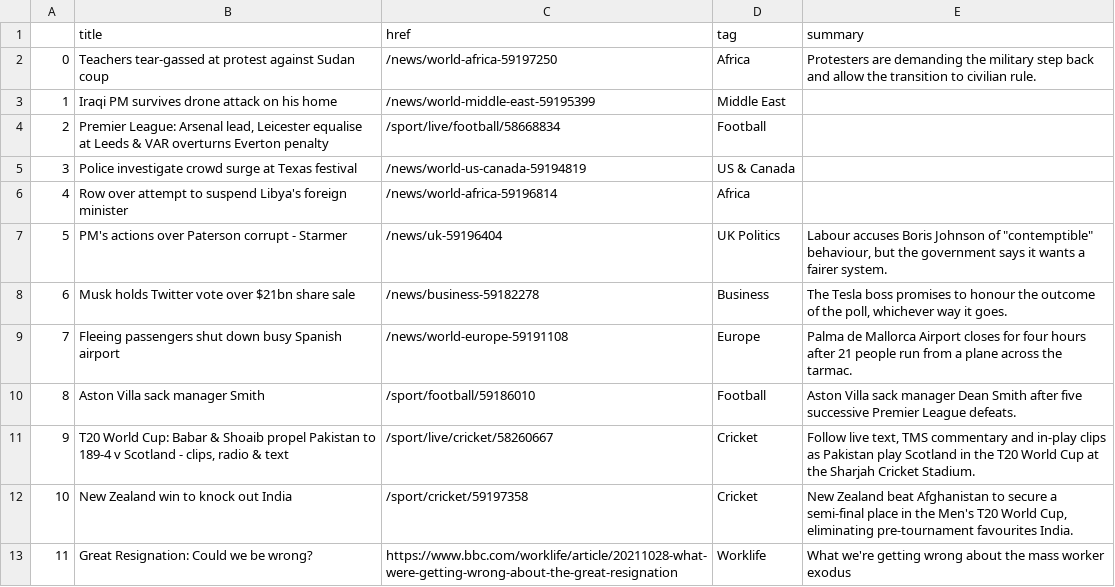
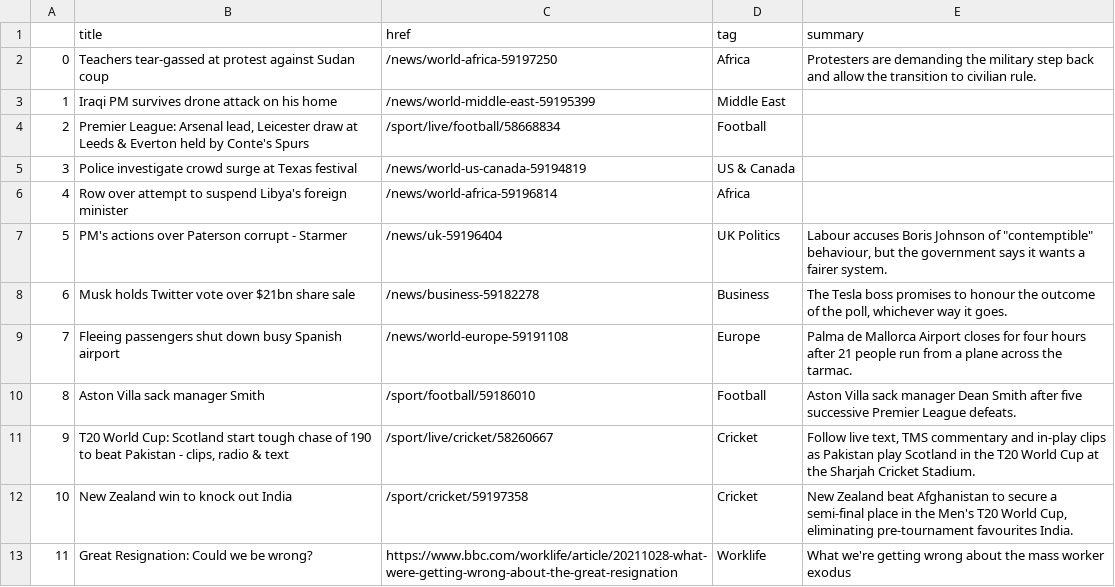
Before and after one commit to joaquin-rosado/automatic-scraper, a CSV file: bbc-headlines.csv, drawn as a sheet; only a part is shown.

```diff
--- a/bbc-headlines.csv
+++ b/bbc-headlines.csv
@@ -3,3 +3,3 @@
 1,Iraqi PM survives drone attack on his home,/news/world-middle-east-59195399,Middle East,
-2,"Premier League: Arsenal lead, Leicester equalise at Leeds & VAR overturns Everton penalty",/sport/live/football/58668834,Football,
+2,"Premier League: Arsenal lead, Leicester draw at Leeds & Everton held by Conte's Spurs",/sport/live/football/58668834,Football,
 3,Police investigate crowd surge at Texas festival,/news/world-us-canada-59194819,US & Canada,
@@ -10,3 +10,3 @@
 8,Aston Villa sack manager Smith,/sport/football/59186010,Football,Aston Villa sack manager Dean Smith after five successive Premier League defeats.
-9,"T20 World Cup: Babar & Shoaib propel Pakistan to 189-4 v Scotland - clips, radio & text",/sport/live/cricket/58260667,Cricket,"Follow live text, TMS commentary and in-play clips as Pakistan play Scotland in the T20 World Cup at the Sharjah Cricket Stadium."
+9,"T20 World Cup: Scotland start tough chase of 190 to beat Pakistan - clips, radio & text",/sport/live/cricket/58260667,Cricket,"Follow live text, TMS commentary and in-play clips as Pakistan play Scotland in the T20 World Cup at the Sharjah Cricket Stadium."
 10,New Zealand win to knock out India,/sport/cricket/59197358,Cricket,"New Zealand beat Afghanistan to secure a semi-final place in the Men's T20 World Cup, eliminating pre-tournament favourites India."
```
